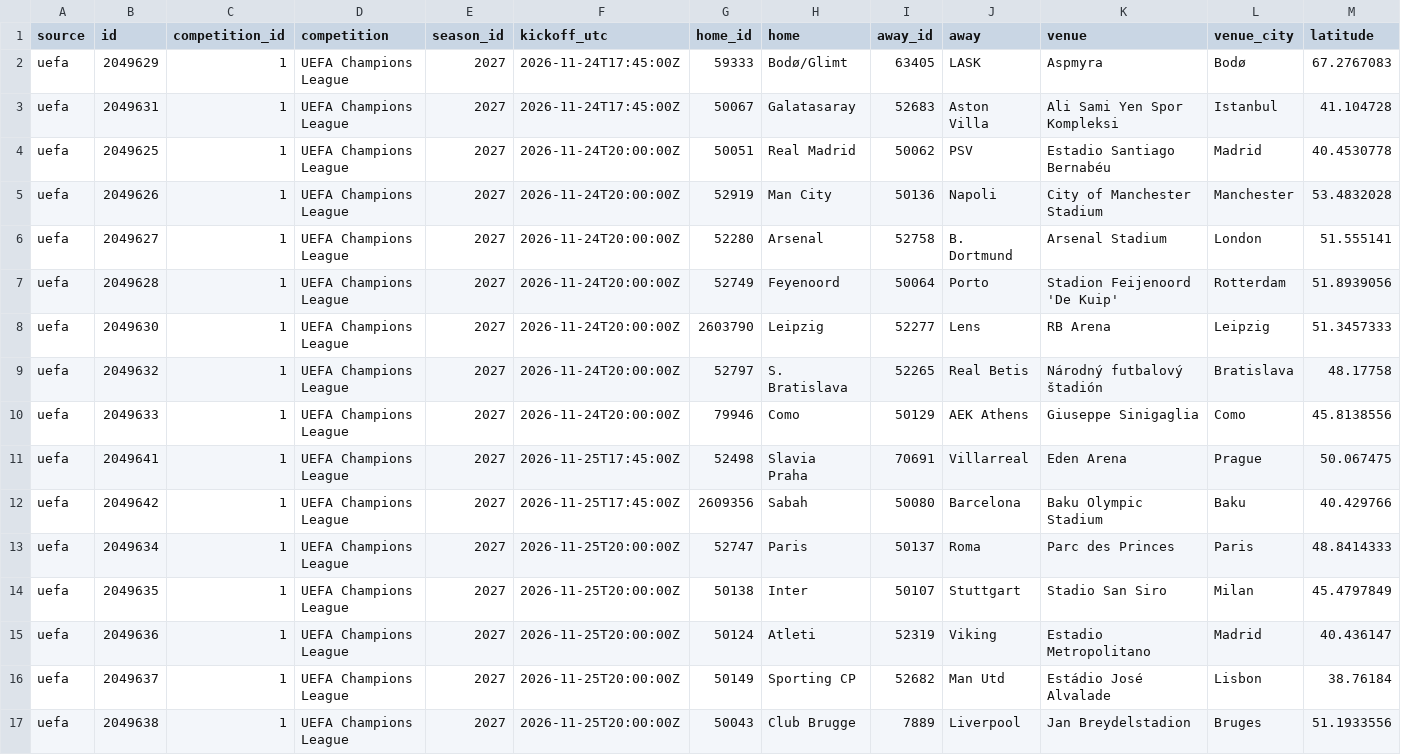
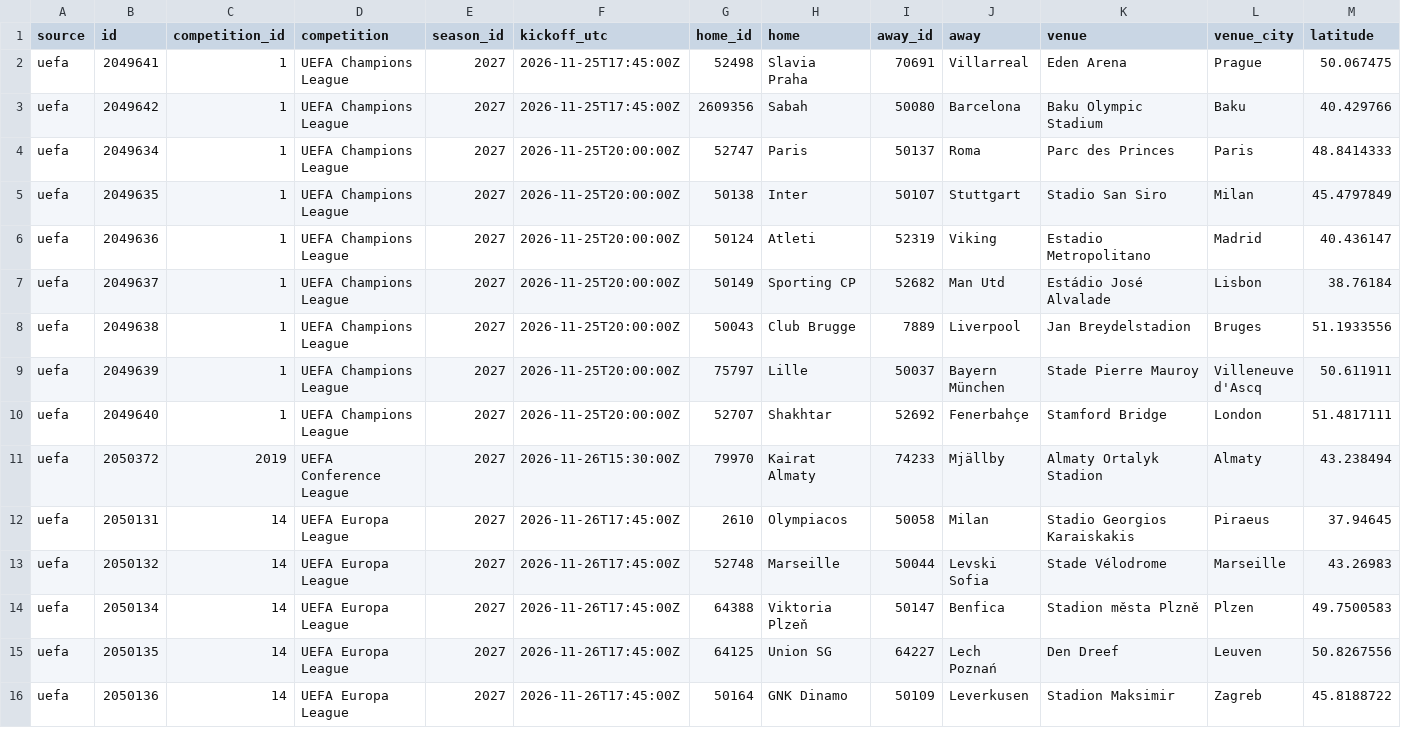
Before and after one commit to bogdasovandrej/xg-edge, a CSV file: reports/live/current_fixtures.csv, drawn as a sheet; only a part is shown; the shorter side is filled out with more unchanged rows; rows hold the shown columns only; the diff names each change by its address in the sheet, - before the commit and + after, or states it on an @@ line.

```diff
--- a/reports/live/current_fixtures.csv
+++ b/reports/live/current_fixtures.csv
-row 2: uefa | 2049629 | 1 | UEFA Champions League | 2027 | 2026-11-24T17:45:00Z | 59333 | Bodø/Glimt | 63405 | LASK | Aspmyra | Bodø | 67.2767083
-row 3: uefa | 2049631 | 1 | UEFA Champions League | 2027 | 2026-11-24T17:45:00Z | 50067 | Galatasaray | 52683 | Aston Villa | Ali Sami Yen Spor Kompleksi | Istanbul | 41.104728
-row 4: uefa | 2049625 | 1 | UEFA Champions League | 2027 | 2026-11-24T20:00:00Z | 50051 | Real Madrid | 50062 | PSV | Estadio Santiago Bernabéu | Madrid | 40.4530778
-row 5: uefa | 2049626 | 1 | UEFA Champions League | 2027 | 2026-11-24T20:00:00Z | 52919 | Man City | 50136 | Napoli | City of Manchester Stadium | Manchester | 53.4832028
-row 6: uefa | 2049627 | 1 | UEFA Champions League | 2027 | 2026-11-24T20:00:00Z | 52280 | Arsenal | 52758 | B. Dortmund | Arsenal Stadium | London | 51.555141
-row 7: uefa | 2049628 | 1 | UEFA Champions League | 2027 | 2026-11-24T20:00:00Z | 52749 | Feyenoord | 50064 | Porto | Stadion Feijenoord 'De Kuip' | Rotterdam | 51.8939056
-row 8: uefa | 2049630 | 1 | UEFA Champions League | 2027 | 2026-11-24T20:00:00Z | 2603790 | Leipzig | 52277 | Lens | RB Arena | Leipzig | 51.3457333
-row 9: uefa | 2049632 | 1 | UEFA Champions League | 2027 | 2026-11-24T20:00:00Z | 52797 | S. Bratislava | 52265 | Real Betis | Národný futbalový štadión | Bratislava | 48.17758
-row 10: uefa | 2049633 | 1 | UEFA Champions League | 2027 | 2026-11-24T20:00:00Z | 79946 | Como | 50129 | AEK Athens | Giuseppe Sinigaglia | Como | 45.8138556
```
Also changed, not shown: reports/ucl_qualifying_predictions.csv, 7 other files.
